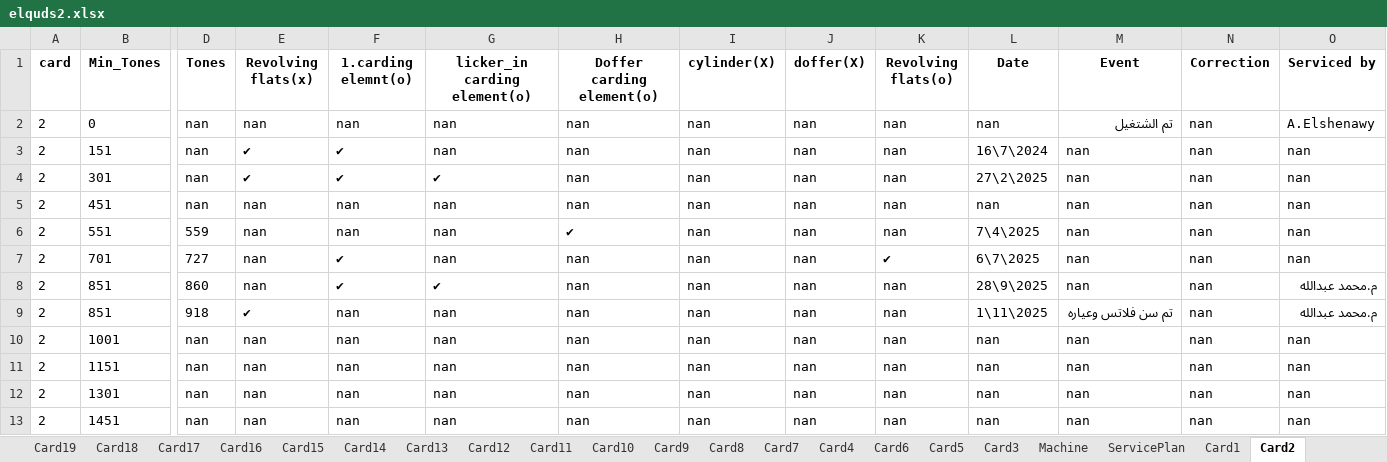
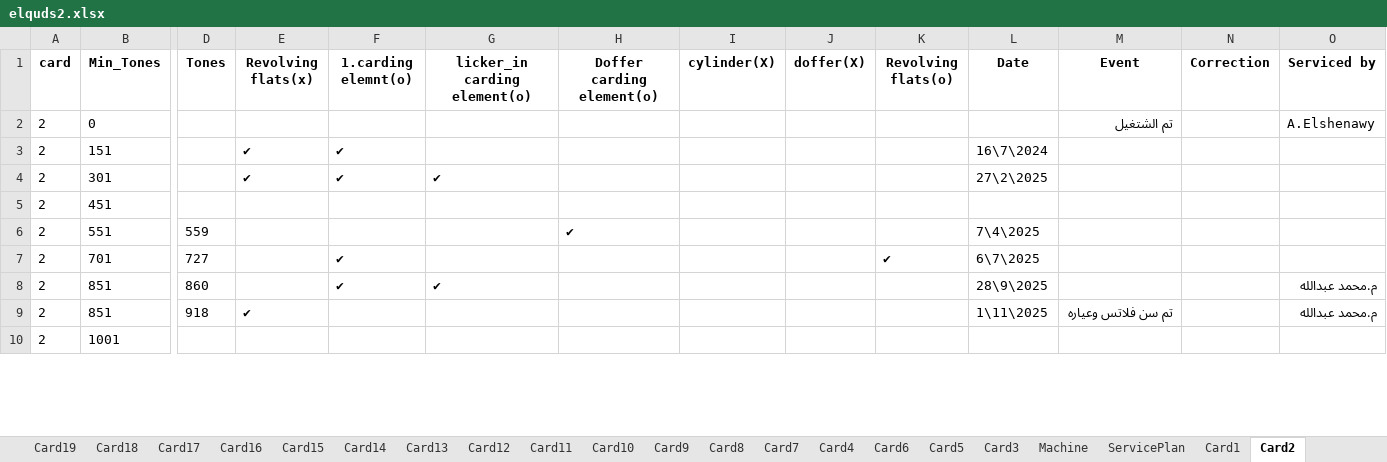
Before and after one commit to mahmedabdallh123/Elqds, an Excel workbook: elquds2.xlsx, sheet Card2, drawn as a sheet; only a part is shown, gaps mark what is left out; values as stored, in another font and other column widths than the file's, no borders; removed rows and columns are numbered as before the commit, all else as after; rows hold the shown columns only; the diff covers the shown part only; the diff names each change by its address in the sheet, - before the commit and + after, or states it on an @@ line.

```diff
--- a/elquds2.xlsx (sheet Card2)
+++ b/elquds2.xlsx (sheet Card2)
-D2:D4 (Tones): nan
+D2:D4 (Tones): (empty)
-E2 (Revolving flats(x)): nan
+E2 (Revolving flats(x)): (empty)
-F2 (1.carding elemnt(o)): nan
+F2 (1.carding elemnt(o)): (empty)
-G2:G3 (licker_in carding element(o)): nan
+G2:G3 (licker_in carding element(o)): (empty)
-H2:H4 (Doffer carding element(o)): nan
+H2:H4 (Doffer carding element(o)): (empty)
-I2:I4 (cylinder(X)): nan
+I2:I4 (cylinder(X)): (empty)
-J2:J4 (doffer(X)): nan
+J2:J4 (doffer(X)): (empty)
-K2:K4 (Revolving flats(o)): nan
+K2:K4 (Revolving flats(o)): (empty)
-L2 (Date): nan
+L2 (Date): (empty)
-N2:N4 (Correction): nan
+N2:N4 (Correction): (empty)
-M3:M4 (Event): nan
+M3:M4 (Event): (empty)
-O3:O4 (Serviced by): nan
+O3:O4 (Serviced by): (empty)
-row 5: 2 | 451 | nan | nan | nan | nan | nan | nan | nan | nan | nan | nan | nan | nan
+row 5: 2 | 451
-E6:E8 (Revolving flats(x)): nan
+E6:E8 (Revolving flats(x)): (empty)
-F6 (1.carding elemnt(o)): nan
+F6 (1.carding elemnt(o)): (empty)
-G6:G7 (licker_in carding element(o)): nan
+G6:G7 (licker_in carding element(o)): (empty)
-I6:I9 (cylinder(X)): nan
+I6:I9 (cylinder(X)): (empty)
-J6:J9 (doffer(X)): nan
+J6:J9 (doffer(X)): (empty)
-K6 (Revolving flats(o)): nan
+K6 (Revolving flats(o)): (empty)
-M6:M8 (Event): nan
+M6:M8 (Event): (empty)
-N6:N9 (Correction): nan
+N6:N9 (Correction): (empty)
-O6:O7 (Serviced by): nan
+O6:O7 (Serviced by): (empty)
-H7:H9 (Doffer carding element(o)): nan
+H7:H9 (Doffer carding element(o)): (empty)
-K8:K9 (Revolving flats(o)): nan
+K8:K9 (Revolving flats(o)): (empty)
-F9 (1.carding elemnt(o)): nan
+F9 (1.carding elemnt(o)): (empty)
-G9 (licker_in carding element(o)): nan
+G9 (licker_in carding element(o)): (empty)
-row 10: 2 | 1001 | nan | nan | nan | nan | nan | nan | nan | nan | nan | nan | nan | nan
-row 11: 2 | 1151 | nan | nan | nan | nan | nan | nan | nan | nan | nan | nan | nan | nan
-row 12: 2 | 1301 | nan | nan | nan | nan | nan | nan | nan | nan | nan | nan | nan | nan
-row 13: 2 | 1451 | nan | nan | nan | nan | nan | nan | nan | nan | nan | nan | nan | nan
+row 10: 2 | 1001
```
Also changed, not shown: 5 added rows, 2 removed rows and 9 edited cells elsewhere in this sheet, sheet Card8.
